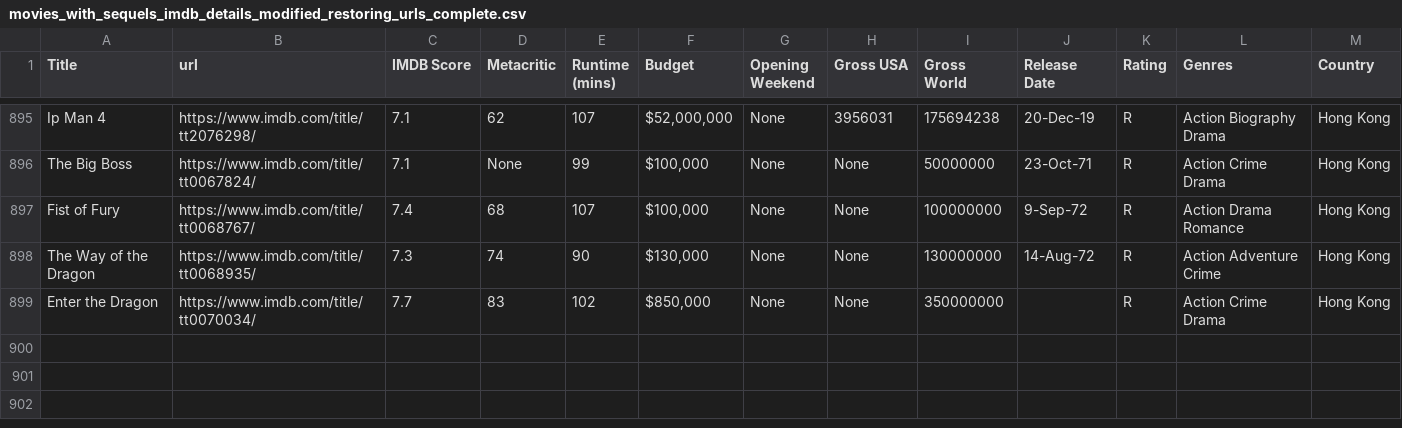
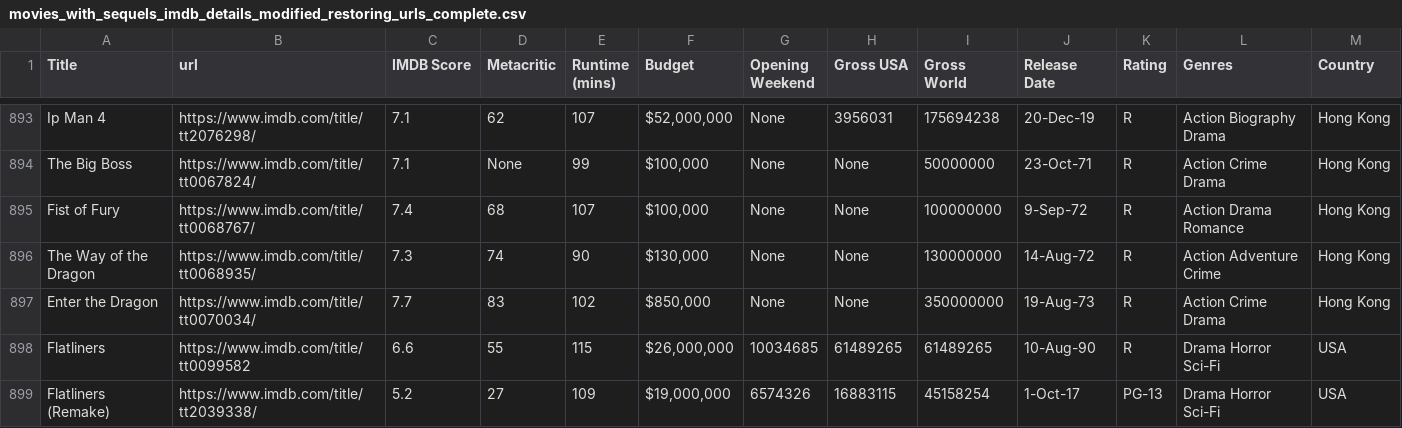
Before and after one commit to phoitack/Springboard_MEC_3.5.2_Capstone_submission, a CSV file: data/movies_with_sequels_imdb_details_modified_restoring_urls_complete.csv, drawn as a sheet; only a part is shown, gaps mark what is left out; the diff covers the shown part only.

```diff
--- a/data/movies_with_sequels_imdb_details_modified_restoring_urls_complete.csv
+++ b/data/movies_with_sequels_imdb_details_modified_restoring_urls_complete.csv
@@ -898,2 +896,4 @@ Fist of Fury,https://www.imdb.com/title/tt0068767/,7.4,68,107,"$100,000 ",None,N
 The Way of the Dragon,https://www.imdb.com/title/tt0068935/,7.3,74,90,"$130,000 ",None,None,130000000,14-Aug-72,R,Action Adventure Crime,Hong Kong
-Enter the Dragon,https://www.imdb.com/title/tt0070034/,7.7,83,102,"$850,000 ",None,None,350000000,,R,Action Crime Drama,Hong Kong
+Enter the Dragon,https://www.imdb.com/title/tt0070034/,7.7,83,102,"$850,000 ",None,None,350000000,19-Aug-73,R,Action Crime Drama,Hong Kong
+Flatliners,https://www.imdb.com/title/tt0099582,6.6,55,115,"$26,000,000 ",10034685,61489265,61489265,10-Aug-90,R,Drama Horror Sci-Fi,USA
+Flatliners (Remake),https://www.imdb.com/title/tt2039338/,5.2,27,109,"$19,000,000 ",6574326,16883115,45158254,1-Oct-17,PG-13,Drama Horror Sci-Fi,USA
```
Also changed, not shown: 2 added rows, 2 removed rows and 53 edited cells elsewhere in this file, 4 other files.
